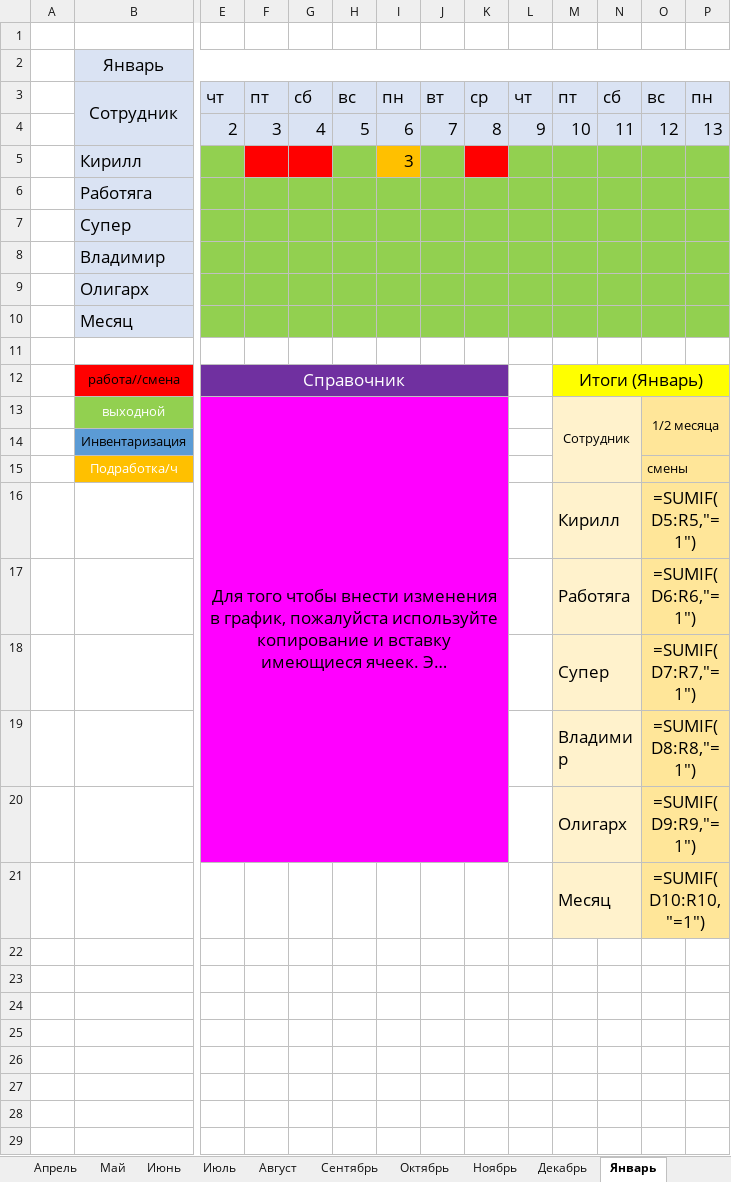
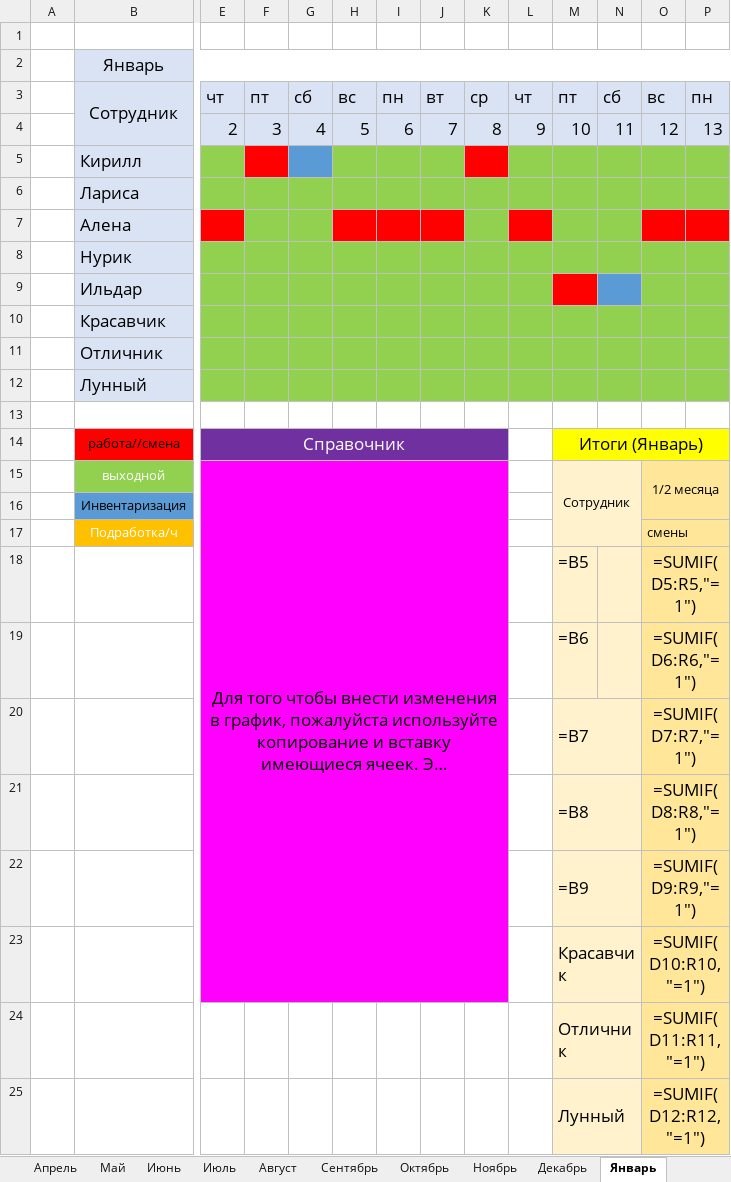
Before and after one commit to kirill18734/grafic_pfz, an Excel workbook: test1.xlsx, sheet Январь, drawn as a sheet; only a part is shown, gaps mark what is left out; long unchanged cells end in …; values as stored, in another font and other column widths than the file's, no borders; formulas without a stored value are shown as written; removed rows and columns are numbered as before the commit, all else as after; rows hold the shown columns only; the diff names each change by its address in the sheet, - before the commit and + after, or states it on an @@ line.

```diff
--- a/test1.xlsx (sheet Январь)
+++ b/test1.xlsx (sheet Январь)
@@ G5 fill: #FF0000 → #5B9BD5, text colour: #FF0000 → #5B9BD5 @@
-I5: 3
+I5: (empty)
-I5 fill: #FFC000
+I5 fill: #92D050
-B6: Работяга
+B6: Лариса
+row 7:  | Алена | 1 |  |  | 1 | 1 | 1 |  | 1 |  |  | 1 | 1
-B8: Супер
+B8: Нурик
+row 9:  | Ильдар |  |  |  |  |  |  |  |  | 1 | 1
-B10: Владимир
+B10: Красавчик
-B11: Олигарх
+B11: Отличник
-B12: Месяц
+B12: Лунный
-E13:K20 merged
+E15:K23 merged
-M18: Кирилл
+M18: =B5
-M16:N16 merged
-N18:N19 fill: none
+N18:N19 fill: #FFF2CC
-M19: Работяга
+M19: =B6
-M17:N17 merged
-M20: Супер
+M20: =B7
-M21: Владимир
+M21: =B8
-M22: Олигарх
+M22: =B9
-M23: Месяц
+M23: Красавчик
+row 24:  |  |  |  |  |  |  |  |  |  | Отличник |  | =SUMIF(D11:R11,"=1")
+row 25:  |  |  |  |  |  |  |  |  |  | Лунный |  | =SUMIF(D12:R12,"=1")
```
Also changed, not shown: 15 other files.
